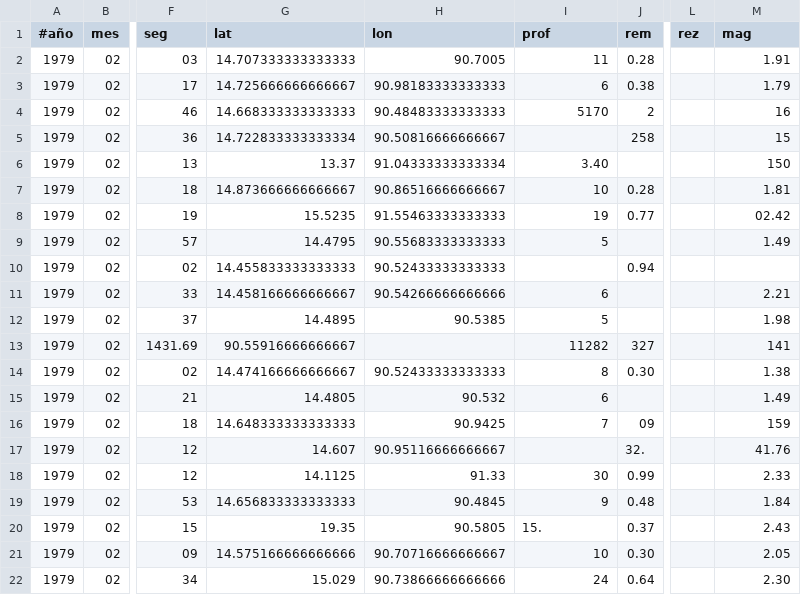
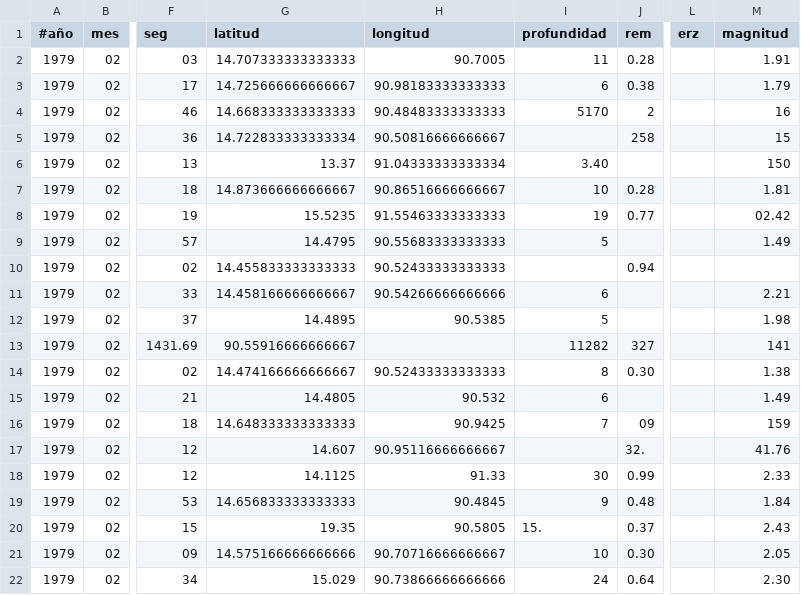
Before and after one commit to joshcuzco/extraerTxt, a CSV file: outs/Boletin_1979_insivumeh.csv, drawn as a sheet; only a part is shown, gaps mark what is left out; the diff names each change by its address in the sheet, - before the commit and + after, or states it on an @@ line.

Commit message:
Es posible extraer texto de boletines 'tipo b2' (boletines desde 1982)

```diff
--- a/outs/Boletin_1979_insivumeh.csv
+++ b/outs/Boletin_1979_insivumeh.csv
-G1: lat
+G1: latitud
-H1: lon
+H1: longitud
-I1: prof
+I1: profundidad
-L1: rez
+L1: erz
-M1: mag
+M1: magnitud
```
Also changed, not shown: 8 other files.
